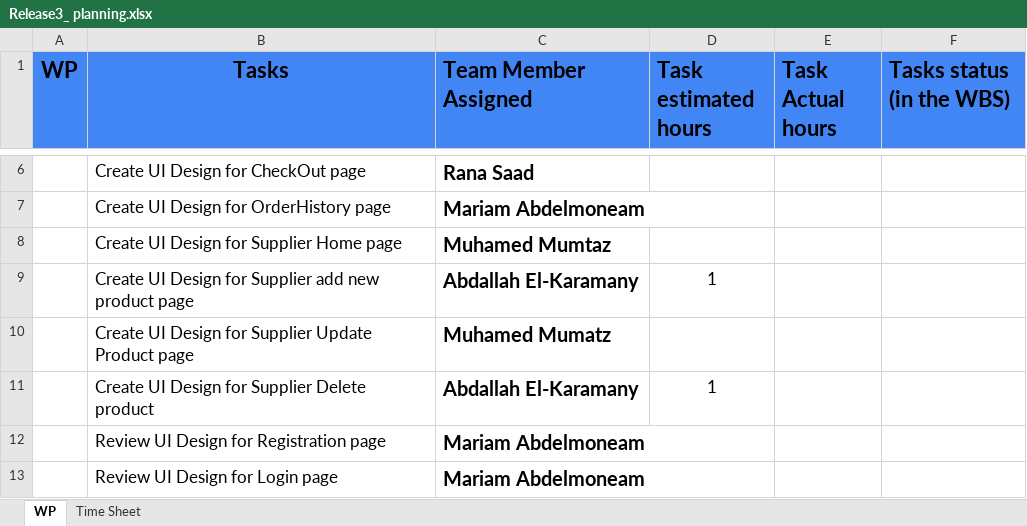
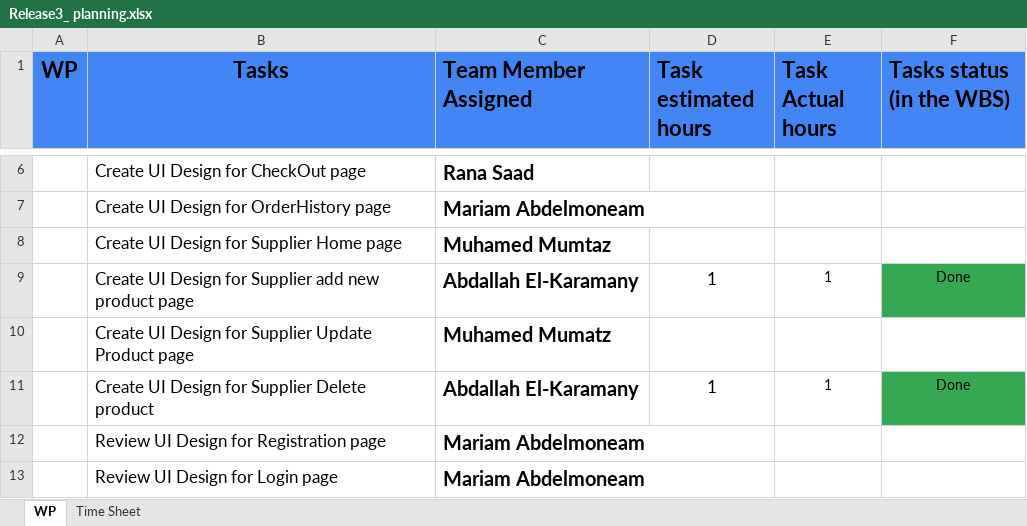
Before and after one commit to abdallahEl-Karamany/Online-Mobile-Store-WebSite, an Excel workbook: Release Planning/Release3_ planning.xlsx, sheet WP, drawn as a sheet; only a part is shown, gaps mark what is left out; values as stored, in another font and other column widths than the file's, no borders; the diff names each change by its address in the sheet, - before the commit and + after, or states it on an @@ line.

Commit message:
Doc: Updated tasks status and actual hours for tasks done

```diff
--- a/Release Planning/Release3_ planning.xlsx (sheet WP)
+++ b/Release Planning/Release3_ planning.xlsx (sheet WP)
-E9 (Task Actual hours): (empty)
+E9 (Task Actual hours): 1
-F9 (Tasks status (in the WBS)): (empty)
+F9 (Tasks status (in the WBS)): Done
-F9 fill: none
+F9 fill: #34A853
-E11 (Task Actual hours): (empty)
+E11 (Task Actual hours): 1
-F11 (Tasks status (in the WBS)): (empty)
+F11 (Tasks status (in the WBS)): Done
-F11 fill: none
+F11 fill: #34A853
```
